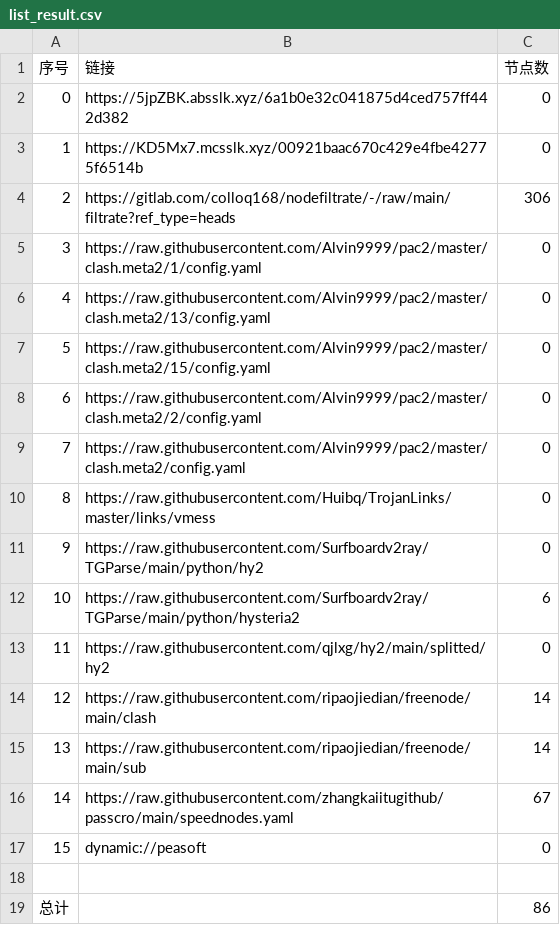
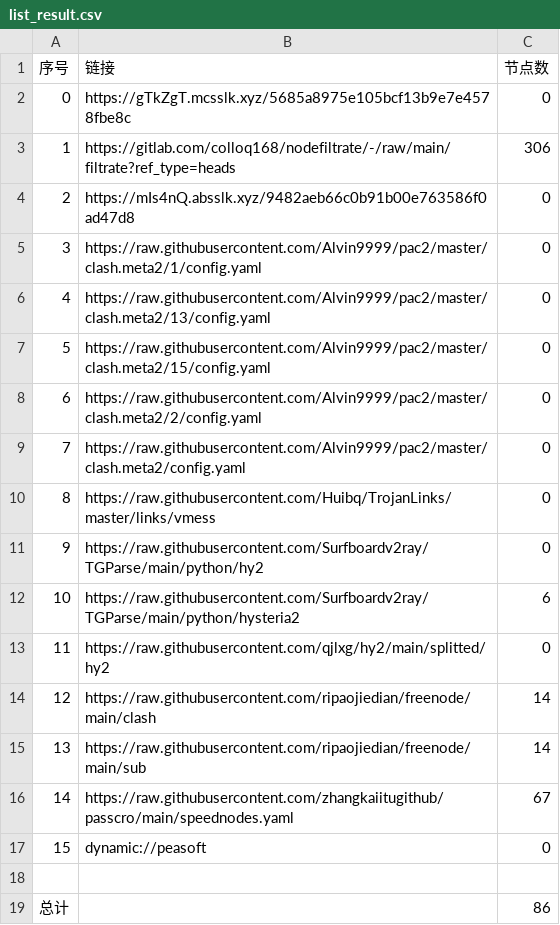
Before and after one commit to nowts71/NoMoreWalls, a CSV file: list_result.csv, drawn as a sheet.

```diff
--- a/list_result.csv
+++ b/list_result.csv
@@ -1,5 +1,5 @@
 序号,链接,节点数
-0,https://5jpZBK.absslk.xyz/6a1b0e32c041875d4ced757ff442d382,0
-1,https://KD5Mx7.mcsslk.xyz/00921baac670c429e4fbe42775f6514b,0
-2,https://gitlab.com/colloq168/nodefiltrate/-/raw/main/filtrate?ref_type=heads,306
+0,https://gTkZgT.mcsslk.xyz/5685a8975e105bcf13b9e7e4578fbe8c,0
+1,https://gitlab.com/colloq168/nodefiltrate/-/raw/main/filtrate?ref_type=heads,306
+2,https://mIs4nQ.absslk.xyz/9482aeb66c0b91b00e763586f0ad47d8,0
 3,https://raw.githubusercontent.com/Alvin9999/pac2/master/clash.meta2/1/config.yaml,0
```
Also changed, not shown: 5 other files.
